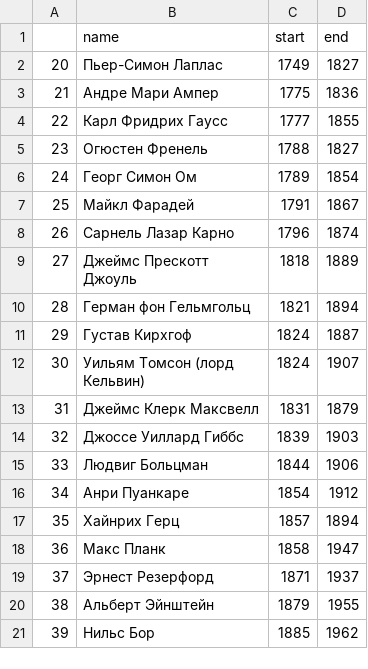
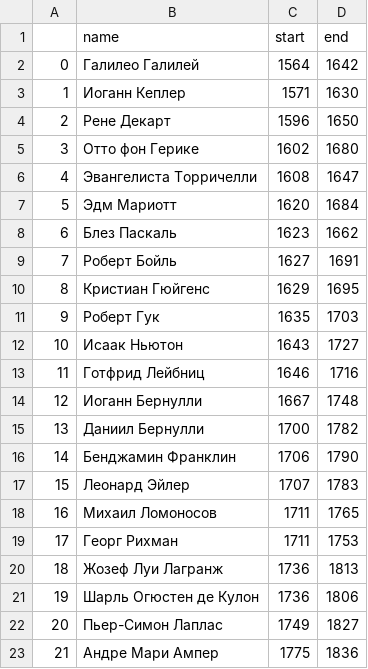
Before and after one commit to lenjjiv/timeline_scientists, a CSV file: scientists.csv, drawn as a sheet; only a part is shown; the shorter side is filled out with more unchanged rows; the diff names each change by its address in the sheet, - before the commit and + after, or states it on an @@ line.

Commit message:
Вернул ученых на место

```diff
--- a/scientists.csv
+++ b/scientists.csv
+row 2: 0 | Галилео Галилей | 1564 | 1642
+row 3: 1 | Иоганн Кеплер | 1571 | 1630
+row 4: 2 | Рене Декарт | 1596 | 1650
+row 5: 3 | Отто фон Герике | 1602 | 1680
+row 6: 4 | Эвангелиста Торричелли | 1608 | 1647
+row 7: 5 | Эдм Мариотт | 1620 | 1684
+row 8: 6 | Блез Паскаль | 1623 | 1662
+row 9: 7 | Роберт Бойль | 1627 | 1691
+row 10: 8 | Кристиан Гюйгенс | 1629 | 1695
+row 11: 9 | Роберт Гук | 1635 | 1703
+row 12: 10 | Исаак Ньютон | 1643 | 1727
+row 13: 11 | Готфрид Лейбниц | 1646 | 1716
+row 14: 12 | Иоганн Бернулли | 1667 | 1748
+row 15: 13 | Даниил Бернулли | 1700 | 1782
+row 16: 14 | Бенджамин Франклин | 1706 | 1790
+row 17: 15 | Леонард Эйлер | 1707 | 1783
+row 18: 16 | Михаил Ломоносов | 1711 | 1765
+row 19: 17 | Георг Рихман | 1711 | 1753
+row 20: 18 | Жозеф Луи Лагранж | 1736 | 1813
+row 21: 19 | Шарль Огюстен де Кулон | 1736 | 1806
```
